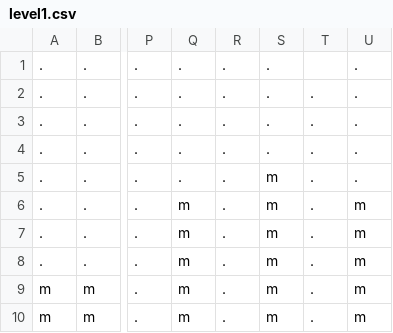
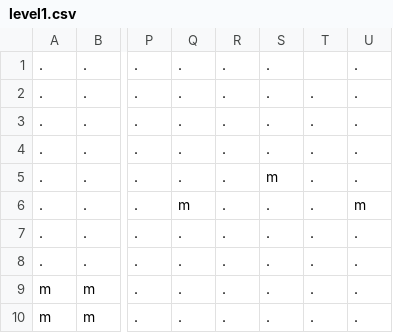
Before and after one commit to beatriceliang/RustyHeart, a CSV file: levels/level1.csv, drawn as a sheet; only a part is shown, gaps mark what is left out; the diff names each change by its address in the sheet, - before the commit and + after, or states it on an @@ line.

```diff
--- a/levels/level1.csv
+++ b/levels/level1.csv
-S6:S10: m
+S6:S10: .
-Q7:Q10: m
+Q7:Q10: .
-U7:U10: m
+U7:U10: .
```
Also changed, not shown: 3 other files.
